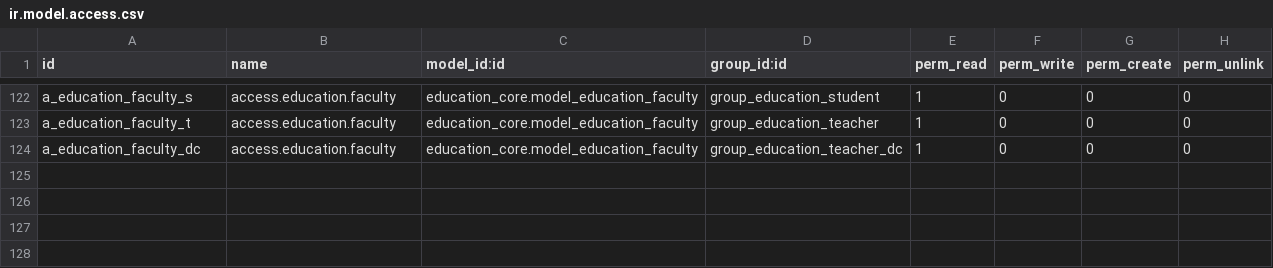
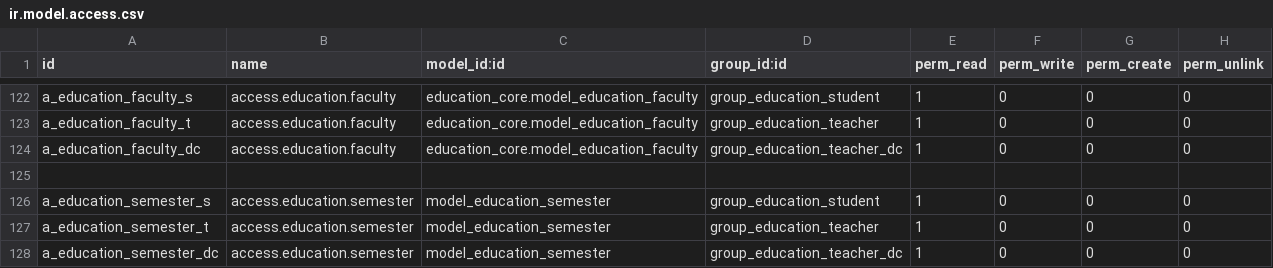
Before and after one commit to oberak/tup_edu_erp, a CSV file: security/education_core/ir.model.access.csv, drawn as a sheet; only a part is shown, gaps mark what is left out; the diff names each change by its address in the sheet, - before the commit and + after, or states it on an @@ line.

Commit message:
Access Right for "semester"

```diff
--- a/security/education_core/ir.model.access.csv
+++ b/security/education_core/ir.model.access.csv
+row 125: (empty)
+row 126: a_education_semester_s | access.education.semester | model_education_semester | group_education_student | 1 | 0 | 0 | 0
+row 127: a_education_semester_t | access.education.semester | model_education_semester | group_education_teacher | 1 | 0 | 0 | 0
+row 128: a_education_semester_dc | access.education.semester | model_education_semester | group_education_teacher_dc | 1 | 0 | 0 | 0
```
